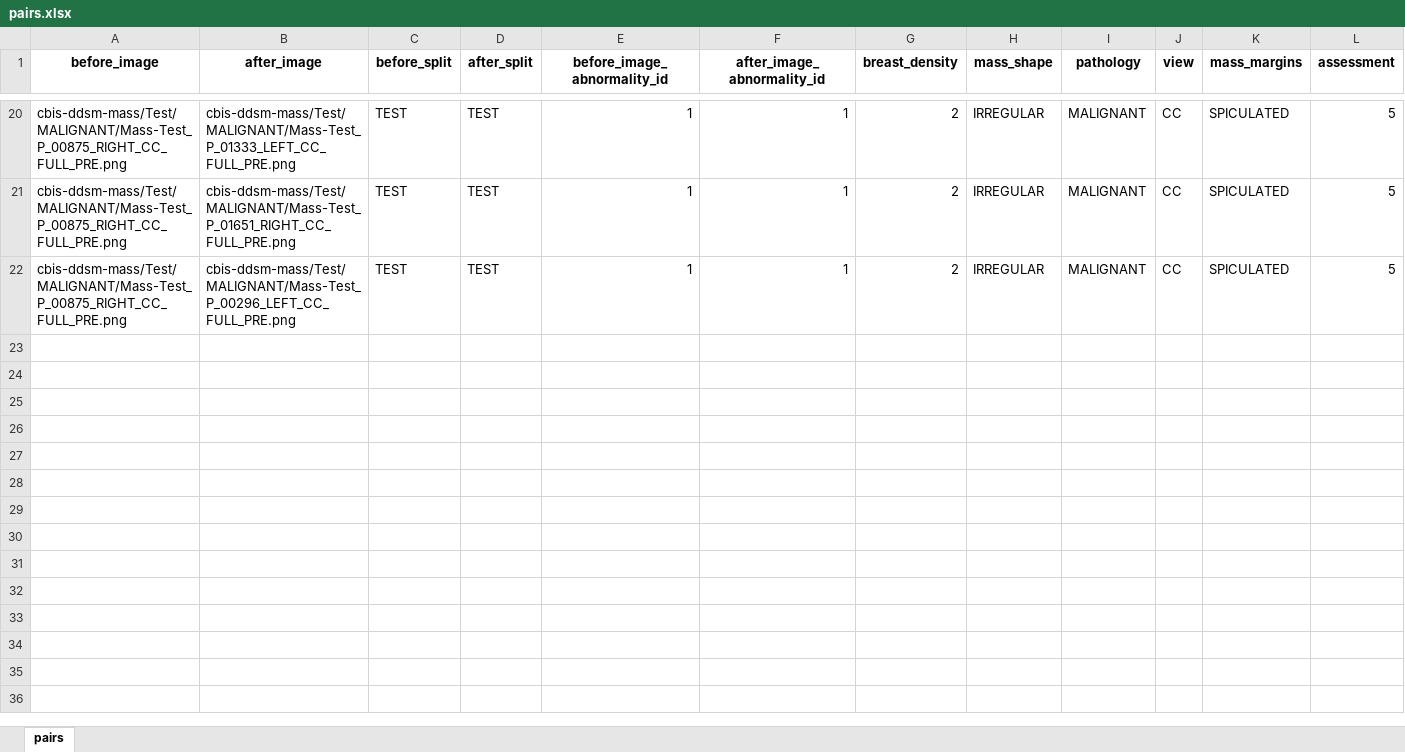
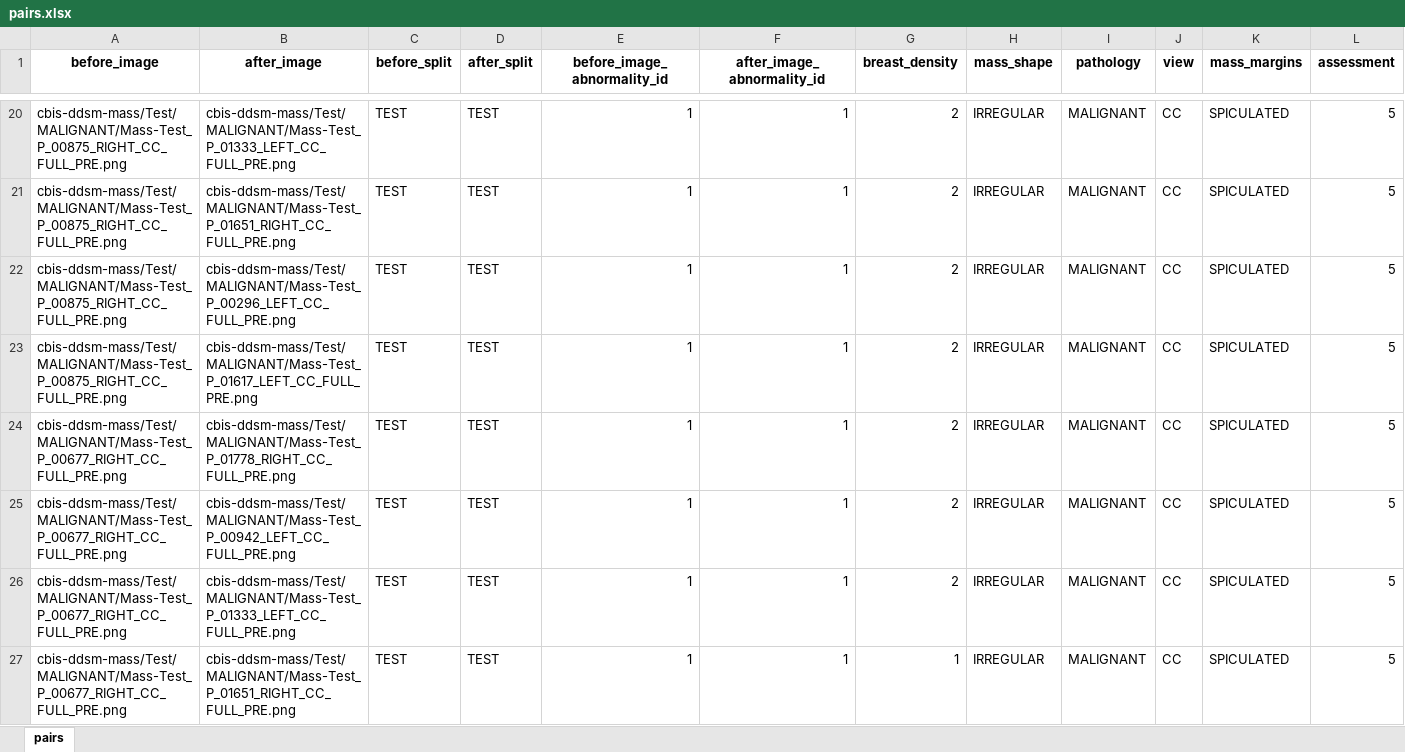
Before and after one commit to ArielXL/review-pairs, an Excel workbook: pairs.xlsx, sheet pairs, drawn as a sheet; only a part is shown, gaps mark what is left out; values as stored, in another font and other column widths than the file's, no borders; rows hold the shown columns only; the diff covers the shown part only; the diff names each change by its address in the sheet, - before the commit and + after, or states it on an @@ line.

```diff
--- a/pairs.xlsx (sheet pairs)
+++ b/pairs.xlsx (sheet pairs)
+row 23: cbis-ddsm-mass/Test/MALIGNANT/Mass-Test_P_00875_RIGHT_CC_FULL_PRE.png | cbis-ddsm-mass/Test/MALIGNANT/Mass-Test_P_01617_LEFT_CC_FULL_PRE.png | TEST | TEST | 1 | 1 | 2 | IRREGULAR | MALIGNANT | CC | SPICULATED | 5
+row 24: cbis-ddsm-mass/Test/MALIGNANT/Mass-Test_P_00677_RIGHT_CC_FULL_PRE.png | cbis-ddsm-mass/Test/MALIGNANT/Mass-Test_P_01778_RIGHT_CC_FULL_PRE.png | TEST | TEST | 1 | 1 | 2 | IRREGULAR | MALIGNANT | CC | SPICULATED | 5
+row 25: cbis-ddsm-mass/Test/MALIGNANT/Mass-Test_P_00677_RIGHT_CC_FULL_PRE.png | cbis-ddsm-mass/Test/MALIGNANT/Mass-Test_P_00942_LEFT_CC_FULL_PRE.png | TEST | TEST | 1 | 1 | 2 | IRREGULAR | MALIGNANT | CC | SPICULATED | 5
+row 26: cbis-ddsm-mass/Test/MALIGNANT/Mass-Test_P_00677_RIGHT_CC_FULL_PRE.png | cbis-ddsm-mass/Test/MALIGNANT/Mass-Test_P_01333_LEFT_CC_FULL_PRE.png | TEST | TEST | 1 | 1 | 2 | IRREGULAR | MALIGNANT | CC | SPICULATED | 5
+row 27: cbis-ddsm-mass/Test/MALIGNANT/Mass-Test_P_00677_RIGHT_CC_FULL_PRE.png | cbis-ddsm-mass/Test/MALIGNANT/Mass-Test_P_01651_RIGHT_CC_FULL_PRE.png | TEST | TEST | 1 | 1 | 1 | IRREGULAR | MALIGNANT | CC | SPICULATED | 5
```
Also changed, not shown: 23 added rows elsewhere in this sheet, 16 other files.
